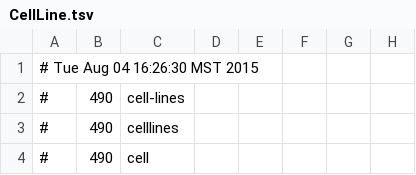
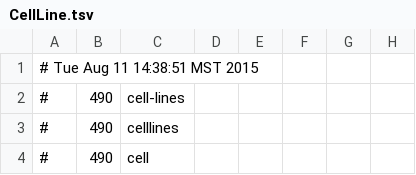
Before and after one commit to clulab/processors, a TSV file: models/src/main/resources/edu/arizona/sista/processors/bionlp/ner/CellLine.tsv, drawn as a sheet; only a part is shown; the diff names each change by its address in the sheet, - before the commit and + after, or states it on an @@ line.

```diff
--- a/models/src/main/resources/edu/arizona/sista/processors/bionlp/ner/CellLine.tsv
+++ b/models/src/main/resources/edu/arizona/sista/processors/bionlp/ner/CellLine.tsv
-A1: # Tue Aug 04 16:26:30 MST 2015
+A1: # Tue Aug 11 14:38:51 MST 2015
```
Also changed, not shown: models/src/main/resources/edu/arizona/sista/processors/bionlp/ner/CellType.tsv, models/src/main/resources/edu/arizona/sista/processors/bionlp/ner/Cellular_component.tsv, 5 other files.
